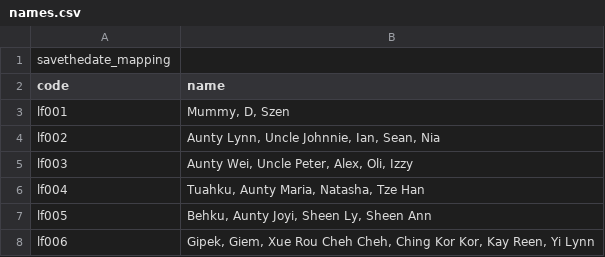
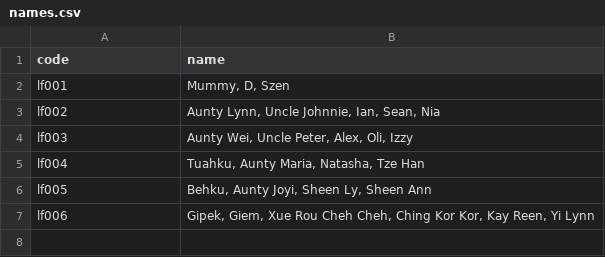
Before and after one commit to tzeliz/junandliz, a CSV file: names.csv, drawn as a sheet.

Commit message:
fix csv file for names

```diff
--- a/names.csv
+++ b/names.csv
@@ -1,2 +1 @@
-savethedate_mapping
 code,name
```
